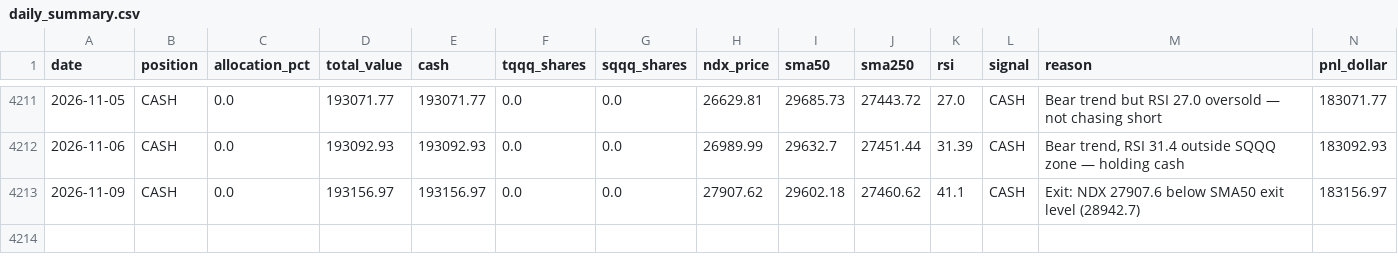
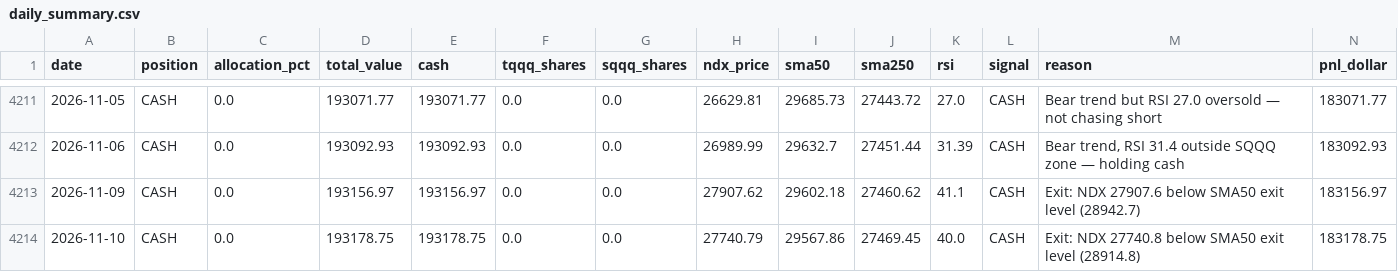
Before and after one commit to MooMooDaBlue/ndx-strategy, a CSV file: daily_summary.csv, drawn as a sheet; only a part is shown, gaps mark what is left out; rows hold the shown columns only; the diff names each change by its address in the sheet, - before the commit and + after, or states it on an @@ line.

```diff
--- a/daily_summary.csv
+++ b/daily_summary.csv
+row 4214: 2026-11-10 | CASH | 0.0 | 193178.75 | 193178.75 | 0.0 | 0.0 | 27740.79 | 29567.86 | 27469.45 | 40.0 | CASH | Exit: NDX 27740.8 below SMA50 exit level (28914.8) | 183178.75
```
Also changed, not shown: daily_summary_agile.csv, 6 other files.
